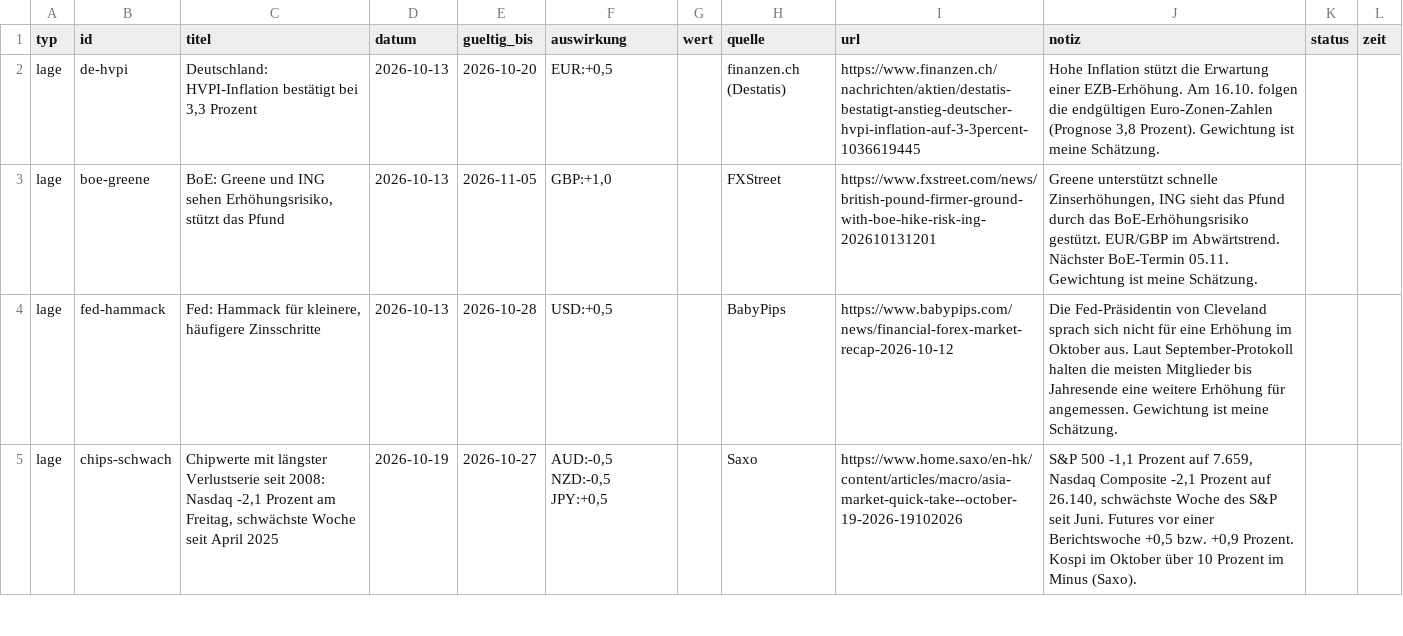
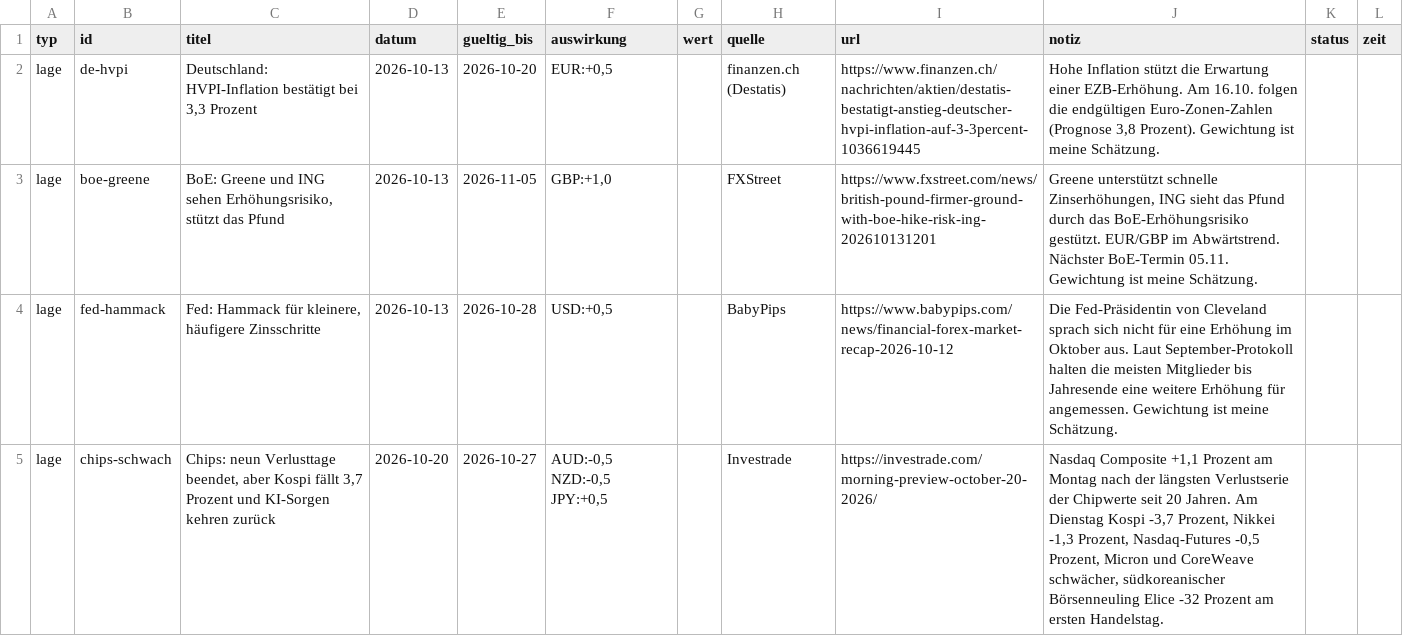
Before and after one commit to michelbrueck25-eng/journal-daten, a CSV file: lage.csv, drawn as a sheet; only a part is shown; the diff covers the shown part only.

```diff
--- a/lage.csv
+++ b/lage.csv
@@ -4,2 +4,2 @@ lage;boe-greene;BoE: Greene und ING sehen Erhöhungsrisiko, stützt das Pfund;20
 lage;fed-hammack;Fed: Hammack für kleinere, häufigere Zinsschritte;2026-10-13;2026-10-28;USD:+0,5;;BabyPips;https://www.babypips.com/news/financial-forex-market-recap-2026-10-12;Die Fed-Präsidentin von Cleveland sprach sich nicht für eine Erhöhung im Oktober aus. Laut September-Protokoll halten die meisten Mitglieder bis Jahresende eine weitere Erhöhung für angemessen. Gewichtung ist meine Schätzung.;;
-lage;chips-schwach;Chipwerte mit längster Verlustserie seit 2008: Nasdaq -2,1 Prozent am Freitag, schwächste Woche seit April 2025;2026-10-19;2026-10-27;AUD:-0,5 NZD:-0,5 JPY:+0,5;;Saxo;https://www.home.saxo/en-hk/content/articles/macro/asia-market-quick-take--october-19-2026-19102026;S&P 500 -1,1 Prozent auf 7.659, Nasdaq Composite -2,1 Prozent auf 26.140, schwächste Woche des S&P seit Juni. Futures vor einer Berichtswoche +0,5 bzw. +0,9 Prozent. Kospi im Oktober über 10 Prozent im Minus (Saxo).;;
+lage;chips-schwach;Chips: neun Verlusttage beendet, aber Kospi fällt 3,7 Prozent und KI-Sorgen kehren zurück;2026-10-20;2026-10-27;AUD:-0,5 NZD:-0,5 JPY:+0,5;;Investrade;https://investrade.com/morning-preview-october-20-2026/;Nasdaq Composite +1,1 Prozent am Montag nach der längsten Verlustserie der Chipwerte seit 20 Jahren. Am Dienstag Kospi -3,7 Prozent, Nikkei -1,3 Prozent, Nasdaq-Futures -0,5 Prozent, Micron und CoreWeave schwächer, südkoreanischer Börsenneuling Elice -32 Prozent am ersten Handelstag.;;
```
Also changed, not shown: 16 edited cells elsewhere in this file, 1 other file.
